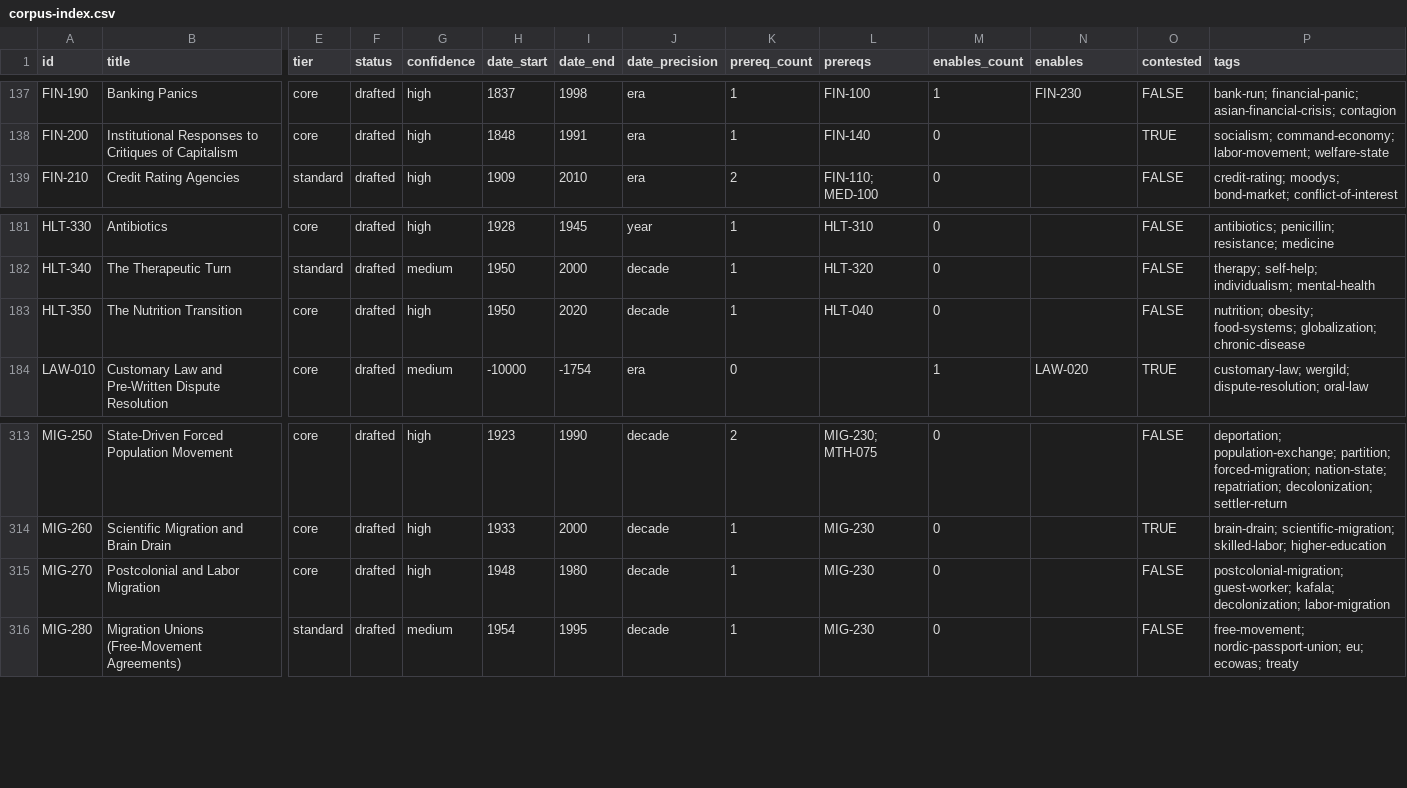
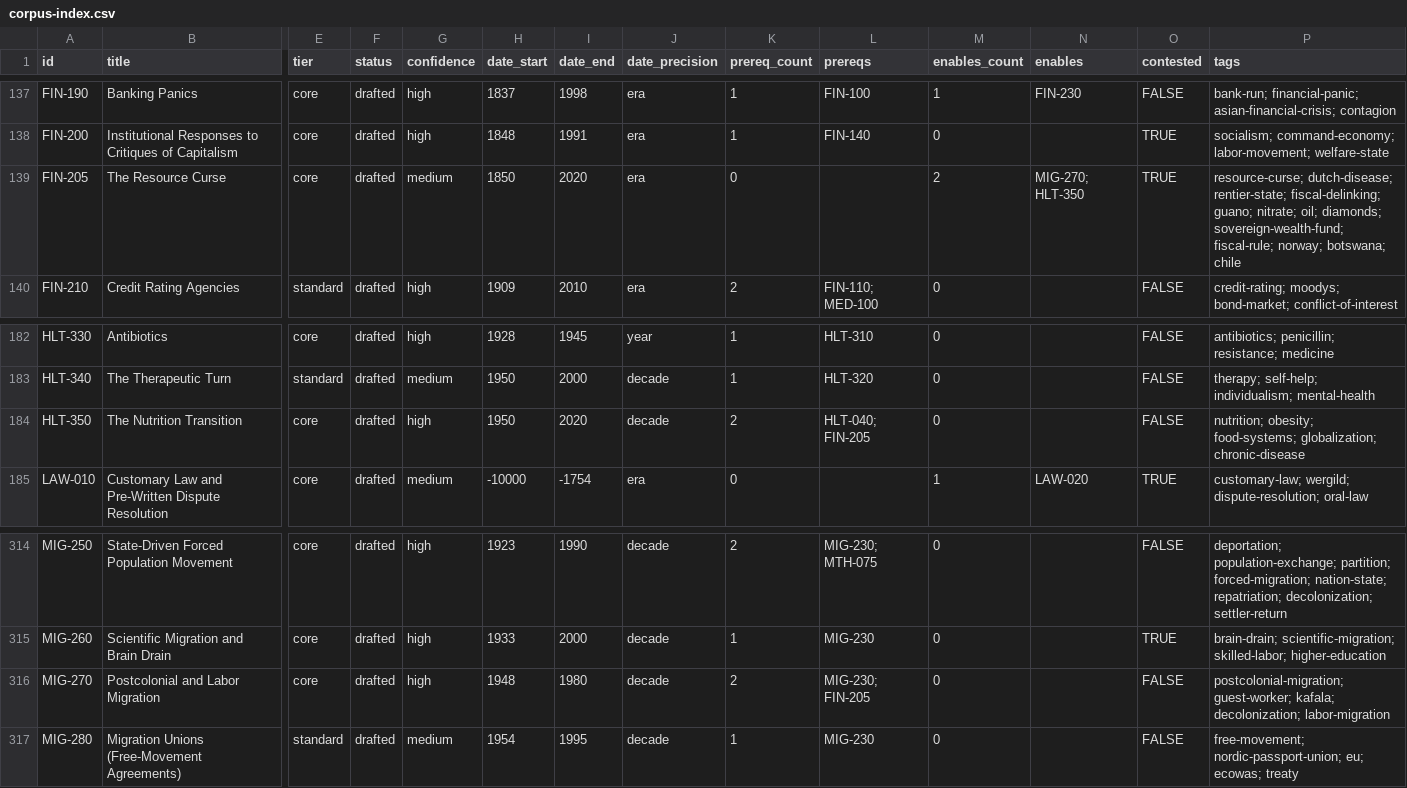
Before and after one commit to sergeyzoloto/grand-strategy-game, a CSV file: _meta/indexes/corpus-index.csv, drawn as a sheet; only a part is shown, gaps mark what is left out; addresses are those after the commit; rows hold the shown columns only; the diff names each change by its address in the sheet, - before the commit and + after, or states it on an @@ line.

```diff
--- a/_meta/indexes/corpus-index.csv
+++ b/_meta/indexes/corpus-index.csv
+row 139: FIN-205 | The Resource Curse | core | drafted | medium | 1850 | 2020 | era | 0 |  | 2 | MIG-270; HLT-350 | TRUE | resource-curse; dutch-disease; rentier-state; fiscal-delinking; guano; nitrate; oil; diamonds; sovereign-wealth-fund; fiscal-rule; norway; botswana; chile
-K184 (prereq_count): 1
+K184 (prereq_count): 2
-L184 (prereqs): HLT-040
+L184 (prereqs): HLT-040; FIN-205
-K316 (prereq_count): 1
+K316 (prereq_count): 2
-L316 (prereqs): MIG-230
+L316 (prereqs): MIG-230; FIN-205
```
Also changed, not shown: 13 other files.
